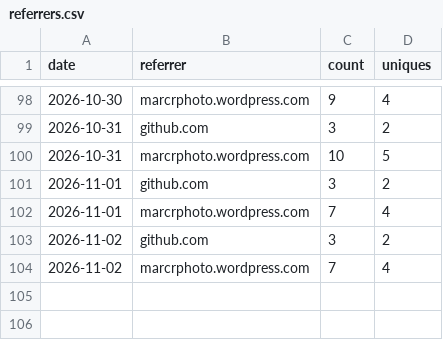
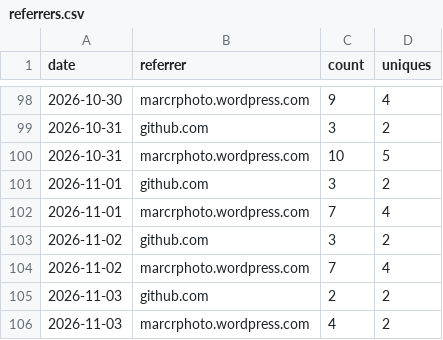
Before and after one commit to minodisk/handpic, a CSV file: referrers.csv, drawn as a sheet; only a part is shown, gaps mark what is left out.

```diff
--- a/referrers.csv
+++ b/referrers.csv
@@ -104 +104,3 @@ date,referrer,count,uniques
 2026-11-02,"marcrphoto.wordpress.com",7,4
+2026-11-03,"github.com",2,2
+2026-11-03,"marcrphoto.wordpress.com",4,2
```
Also changed, not shown: clones.csv, paths.csv, 3 other files.
